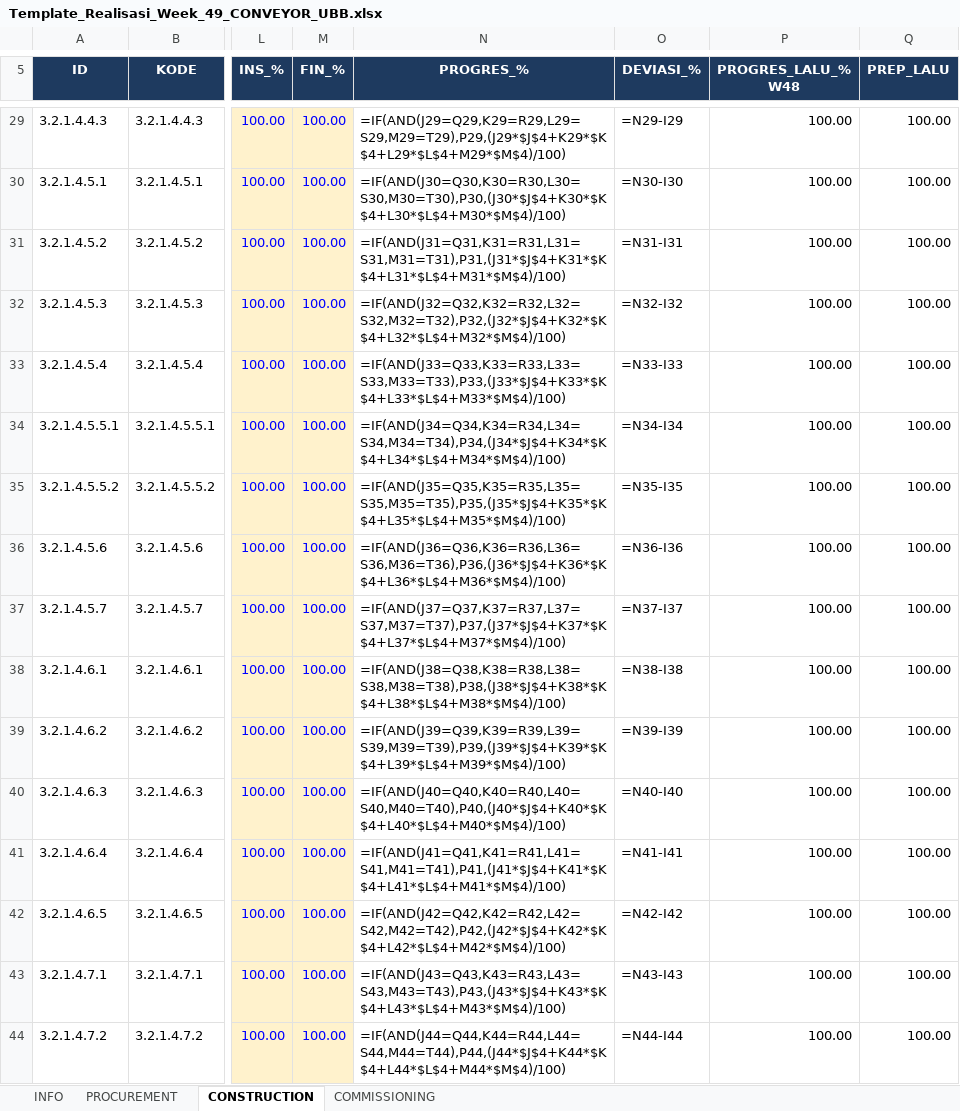
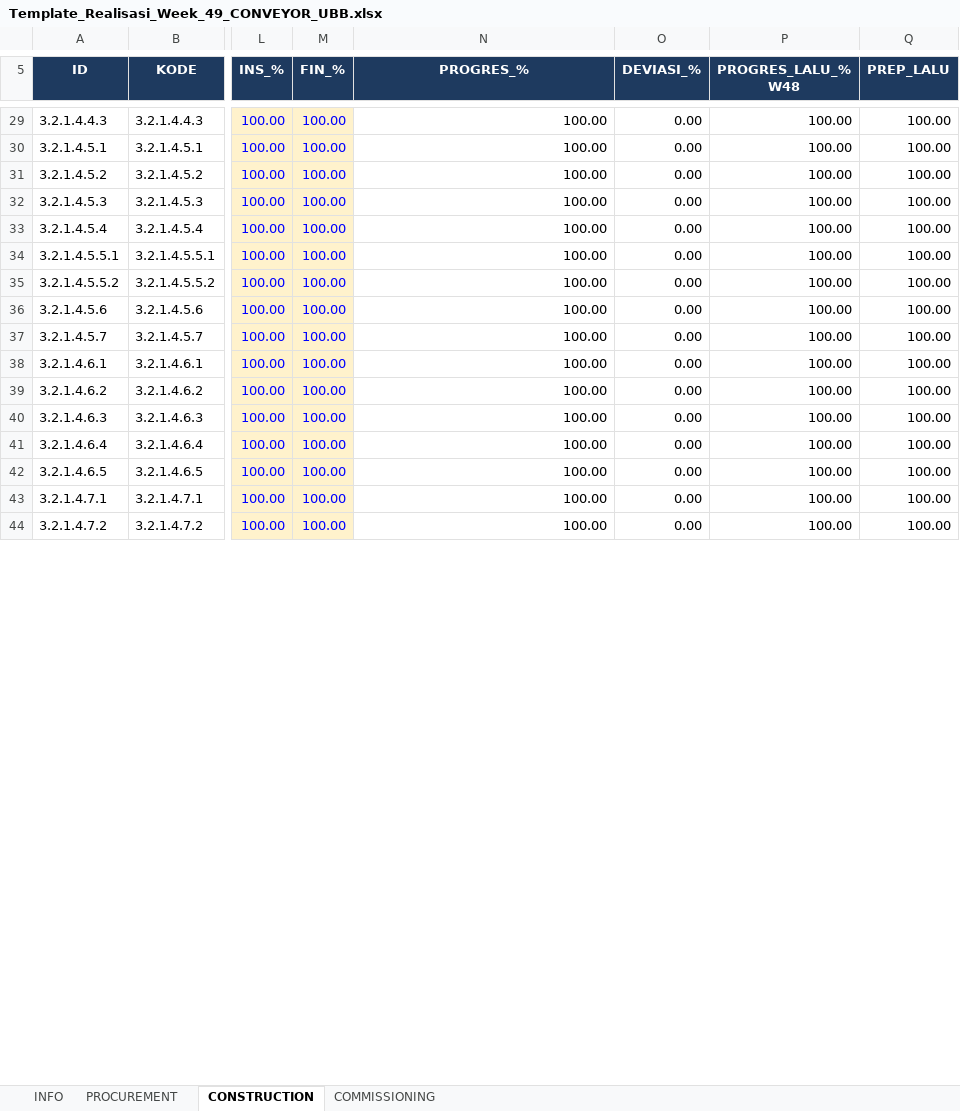
Before and after one commit to mochamadrochman-bot/pmo-web, an Excel workbook: Laporan Weekly Kontraktor/Template_Realisasi_Week_49_CONVEYOR_UBB.xlsx, sheet CONSTRUCTION, drawn as a sheet; only a part is shown, gaps mark what is left out; values as stored, in another font and other column widths than the file's, no borders; formulas without a stored value are shown as written; the diff covers the shown part only; the diff names each change by its address in the sheet, - before the commit and + after, or states it on an @@ line.

```diff
--- a/Laporan Weekly Kontraktor/Template_Realisasi_Week_49_CONVEYOR_UBB.xlsx (sheet CONSTRUCTION)
+++ b/Laporan Weekly Kontraktor/Template_Realisasi_Week_49_CONVEYOR_UBB.xlsx (sheet CONSTRUCTION)
-N29 (PROGRES_%): =IF(AND(J29=Q29,K29=R29,L29=S29,M29=T29),P29,(J29*$J$4+K29*$K$4+L29*$L$4+M29*$M$4)/100)
+N29 (PROGRES_%): 100.00
-O29 (DEVIASI_%): =N29-I29
+O29 (DEVIASI_%): 0.00
-N30 (PROGRES_%): =IF(AND(J30=Q30,K30=R30,L30=S30,M30=T30),P30,(J30*$J$4+K30*$K$4+L30*$L$4+M30*$M$4)/100)
+N30 (PROGRES_%): 100.00
-O30 (DEVIASI_%): =N30-I30
+O30 (DEVIASI_%): 0.00
-N31 (PROGRES_%): =IF(AND(J31=Q31,K31=R31,L31=S31,M31=T31),P31,(J31*$J$4+K31*$K$4+L31*$L$4+M31*$M$4)/100)
+N31 (PROGRES_%): 100.00
-O31 (DEVIASI_%): =N31-I31
+O31 (DEVIASI_%): 0.00
-N32 (PROGRES_%): =IF(AND(J32=Q32,K32=R32,L32=S32,M32=T32),P32,(J32*$J$4+K32*$K$4+L32*$L$4+M32*$M$4)/100)
+N32 (PROGRES_%): 100.00
-O32 (DEVIASI_%): =N32-I32
+O32 (DEVIASI_%): 0.00
-N33 (PROGRES_%): =IF(AND(J33=Q33,K33=R33,L33=S33,M33=T33),P33,(J33*$J$4+K33*$K$4+L33*$L$4+M33*$M$4)/100)
+N33 (PROGRES_%): 100.00
-O33 (DEVIASI_%): =N33-I33
+O33 (DEVIASI_%): 0.00
-N34 (PROGRES_%): =IF(AND(J34=Q34,K34=R34,L34=S34,M34=T34),P34,(J34*$J$4+K34*$K$4+L34*$L$4+M34*$M$4)/100)
+N34 (PROGRES_%): 100.00
-O34 (DEVIASI_%): =N34-I34
+O34 (DEVIASI_%): 0.00
-N35 (PROGRES_%): =IF(AND(J35=Q35,K35=R35,L35=S35,M35=T35),P35,(J35*$J$4+K35*$K$4+L35*$L$4+M35*$M$4)/100)
+N35 (PROGRES_%): 100.00
-O35 (DEVIASI_%): =N35-I35
+O35 (DEVIASI_%): 0.00
-N36 (PROGRES_%): =IF(AND(J36=Q36,K36=R36,L36=S36,M36=T36),P36,(J36*$J$4+K36*$K$4+L36*$L$4+M36*$M$4)/100)
+N36 (PROGRES_%): 100.00
-O36 (DEVIASI_%): =N36-I36
+O36 (DEVIASI_%): 0.00
-N37 (PROGRES_%): =IF(AND(J37=Q37,K37=R37,L37=S37,M37=T37),P37,(J37*$J$4+K37*$K$4+L37*$L$4+M37*$M$4)/100)
+N37 (PROGRES_%): 100.00
-O37 (DEVIASI_%): =N37-I37
+O37 (DEVIASI_%): 0.00
-N38 (PROGRES_%): =IF(AND(J38=Q38,K38=R38,L38=S38,M38=T38),P38,(J38*$J$4+K38*$K$4+L38*$L$4+M38*$M$4)/100)
+N38 (PROGRES_%): 100.00
-O38 (DEVIASI_%): =N38-I38
+O38 (DEVIASI_%): 0.00
-N39 (PROGRES_%): =IF(AND(J39=Q39,K39=R39,L39=S39,M39=T39),P39,(J39*$J$4+K39*$K$4+L39*$L$4+M39*$M$4)/100)
+N39 (PROGRES_%): 100.00
-O39 (DEVIASI_%): =N39-I39
+O39 (DEVIASI_%): 0.00
-N40 (PROGRES_%): =IF(AND(J40=Q40,K40=R40,L40=S40,M40=T40),P40,(J40*$J$4+K40*$K$4+L40*$L$4+M40*$M$4)/100)
+N40 (PROGRES_%): 100.00
-O40 (DEVIASI_%): =N40-I40
+O40 (DEVIASI_%): 0.00
-N41 (PROGRES_%): =IF(AND(J41=Q41,K41=R41,L41=S41,M41=T41),P41,(J41*$J$4+K41*$K$4+L41*$L$4+M41*$M$4)/100)
+N41 (PROGRES_%): 100.00
-O41 (DEVIASI_%): =N41-I41
+O41 (DEVIASI_%): 0.00
-N42 (PROGRES_%): =IF(AND(J42=Q42,K42=R42,L42=S42,M42=T42),P42,(J42*$J$4+K42*$K$4+L42*$L$4+M42*$M$4)/100)
+N42 (PROGRES_%): 100.00
-O42 (DEVIASI_%): =N42-I42
+O42 (DEVIASI_%): 0.00
-N43 (PROGRES_%): =IF(AND(J43=Q43,K43=R43,L43=S43,M43=T43),P43,(J43*$J$4+K43*$K$4+L43*$L$4+M43*$M$4)/100)
+N43 (PROGRES_%): 100.00
-O43 (DEVIASI_%): =N43-I43
+O43 (DEVIASI_%): 0.00
-N44 (PROGRES_%): =IF(AND(J44=Q44,K44=R44,L44=S44,M44=T44),P44,(J44*$J$4+K44*$K$4+L44*$L$4+M44*$M$4)/100)
+N44 (PROGRES_%): 100.00
-O44 (DEVIASI_%): =N44-I44
+O44 (DEVIASI_%): 0.00
```
Also changed, not shown: 1 added row, 1 removed row and 1380 edited cells elsewhere in this sheet, sheet PROCUREMENT, sheet COMMISSIONING, sheet INFO, 6 other files.
